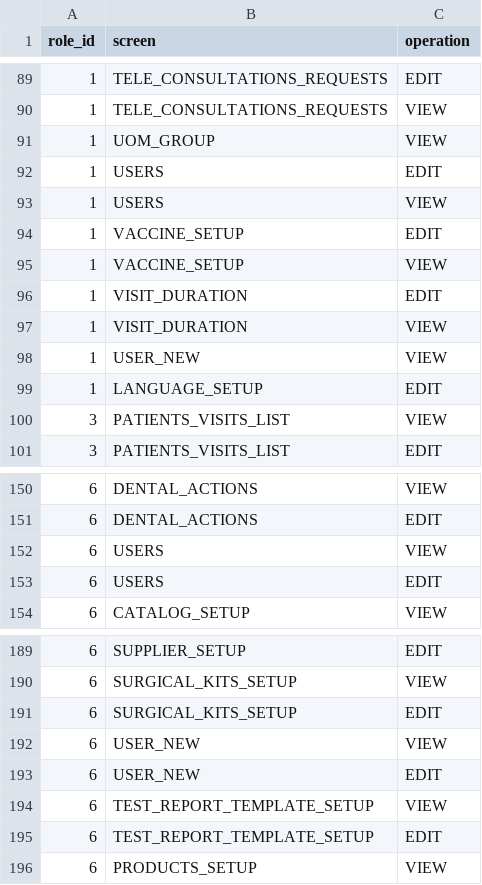
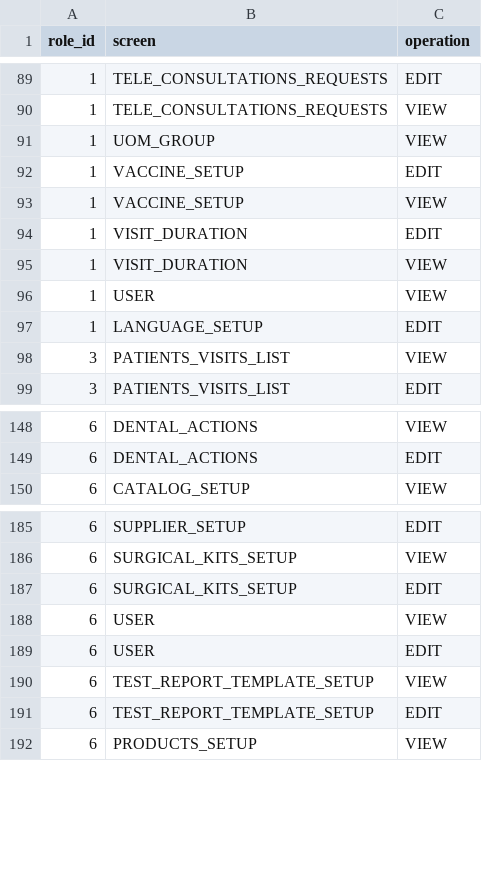
Before and after one commit to dazzle-tech/dazzle-asklepios-gateway, a CSV file: src/main/resources/config/liquibase/data/role_screen.csv, drawn as a sheet; only a part is shown, gaps mark what is left out.

Commit message:
EDIT SETUP_VIEW

```diff
--- a/src/main/resources/config/liquibase/data/role_screen.csv
+++ b/src/main/resources/config/liquibase/data/role_screen.csv
@@ -91,4 +91,2 @@ role_id;screen;operation
 1;UOM_GROUP;VIEW
-1;USERS;EDIT
-1;USERS;VIEW
 1;VACCINE_SETUP;EDIT
@@ -97,3 +95,3 @@ role_id;screen;operation
 1;VISIT_DURATION;VIEW
-1;USER_NEW;VIEW
+1;USER;VIEW
 1;LANGUAGE_SETUP;EDIT
@@ -151,4 +149,2 @@ role_id;screen;operation
 6;DENTAL_ACTIONS;EDIT
-6;USERS;VIEW
-6;USERS;EDIT
 6;CATALOG_SETUP;VIEW
@@ -191,4 +187,4 @@ role_id;screen;operation
 6;SURGICAL_KITS_SETUP;EDIT
-6;USER_NEW;VIEW
-6;USER_NEW;EDIT
+6;USER;VIEW
+6;USER;EDIT
 6;TEST_REPORT_TEMPLATE_SETUP;VIEW
```
Also changed, not shown: 4 other files.
